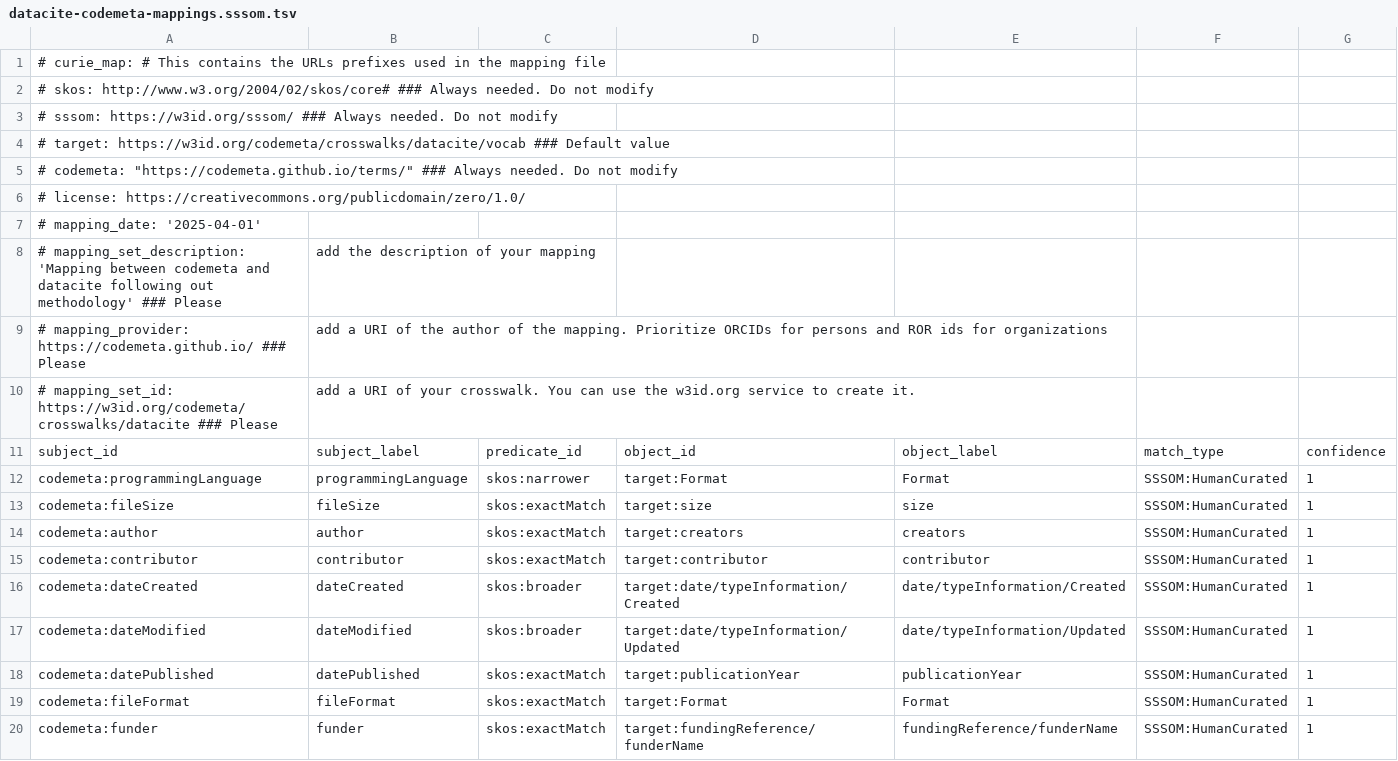
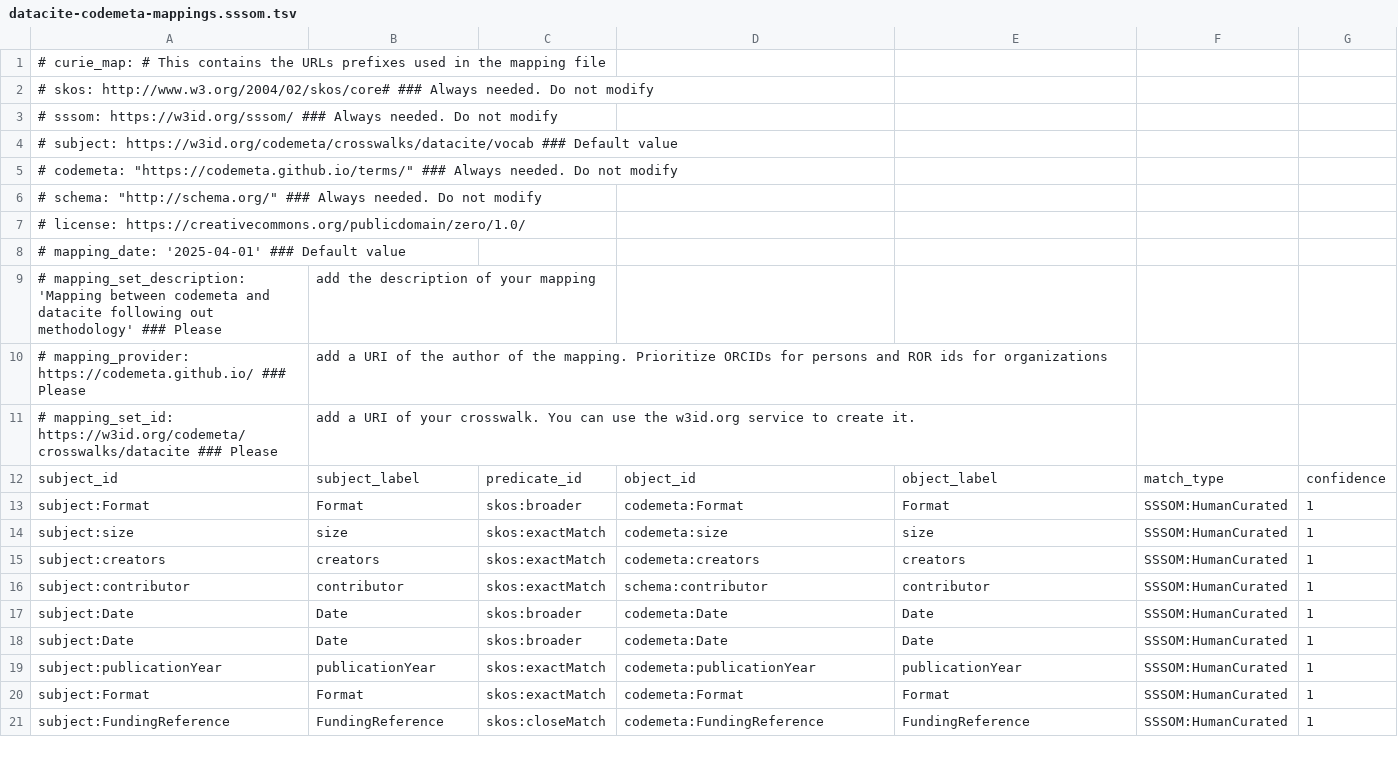
Before and after one commit to codemeta/codemeta, a TSV file: crosswalks-sssom/datacite/datacite-sssom-outputs/datacite-codemeta-mappings.sssom.tsv, drawn as a sheet; only a part is shown; the diff covers the shown part only.

Commit message:
Concepts subject and object swapper.
Now, codemeta is the object (target)

```diff
--- a/crosswalks-sssom/datacite/datacite-sssom-outputs/datacite-codemeta-mappings.sssom.tsv
+++ b/crosswalks-sssom/datacite/datacite-sssom-outputs/datacite-codemeta-mappings.sssom.tsv
@@ -3,6 +3,7 @@
 #   sssom: https://w3id.org/sssom/             ### Always needed. Do not modify
-#   target: https://w3id.org/codemeta/crosswalks/datacite/vocab ### Default value
+#   subject: https://w3id.org/codemeta/crosswalks/datacite/vocab ### Default value
 #   codemeta: "https://codemeta.github.io/terms/" ### Always needed. Do not modify
+#   schema: "http://schema.org/" ### Always needed. Do not modify
 # license: https://creativecommons.org/publicdomain/zero/1.0/
-# mapping_date: '2025-04-01'
+# mapping_date: '2025-04-01' ### Default value
 # mapping_set_description: 'Mapping between codemeta and datacite following out methodology' ### Please	 add the description of your mapping
@@ -11,10 +12,10 @@
 subject_id	subject_label	predicate_id	object_id	object_label	match_type	confidence
-codemeta:programmingLanguage	programmingLanguage	skos:narrower	target:Format	Format	SSSOM:HumanCurated	1
-codemeta:fileSize	fileSize	skos:exactMatch	target:size	size	SSSOM:HumanCurated	1
-codemeta:author	author	skos:exactMatch	target:creators	creators	SSSOM:HumanCurated	1
-codemeta:contributor	contributor	skos:exactMatch	target:contributor	contributor	SSSOM:HumanCurated	1
-codemeta:dateCreated	dateCreated	skos:broader	target:date/typeInformation/Created	date/typeInformation/Created	SSSOM:HumanCurated	1
-codemeta:dateModified	dateModified	skos:broader	target:date/typeInformation/Updated	date/typeInformation/Updated	SSSOM:HumanCurated	1
-codemeta:datePublished	datePublished	skos:exactMatch	target:publicationYear	publicationYear	SSSOM:HumanCurated	1
-codemeta:fileFormat	fileFormat	skos:exactMatch	target:Format	Format	SSSOM:HumanCurated	1
-codemeta:funder	funder	skos:exactMatch	target:fundingReference/funderName	fundingReference/funderName	SSSOM:HumanCurated	1
+subject:Format	Format	skos:broader	codemeta:Format	Format	SSSOM:HumanCurated	1
+subject:size	size	skos:exactMatch	codemeta:size	size	SSSOM:HumanCurated	1
+subject:creators	creators	skos:exactMatch	codemeta:creators	creators	SSSOM:HumanCurated	1
+subject:contributor	contributor	skos:exactMatch	schema:contributor	contributor	SSSOM:HumanCurated	1
+subject:Date	Date	skos:broader	codemeta:Date	Date	SSSOM:HumanCurated	1
+subject:Date	Date	skos:broader	codemeta:Date	Date	SSSOM:HumanCurated	1
+subject:publicationYear	publicationYear	skos:exactMatch	codemeta:publicationYear	publicationYear	SSSOM:HumanCurated	1
+subject:Format	Format	skos:exactMatch	codemeta:Format	Format	SSSOM:HumanCurated	1
+subject:FundingReference	FundingReference	skos:closeMatch	codemeta:FundingReference	FundingReference	SSSOM:HumanCurated	1
```
Also changed, not shown: 1 added row, 1 removed row and 37 edited cells elsewhere in this file, 1 other file.
